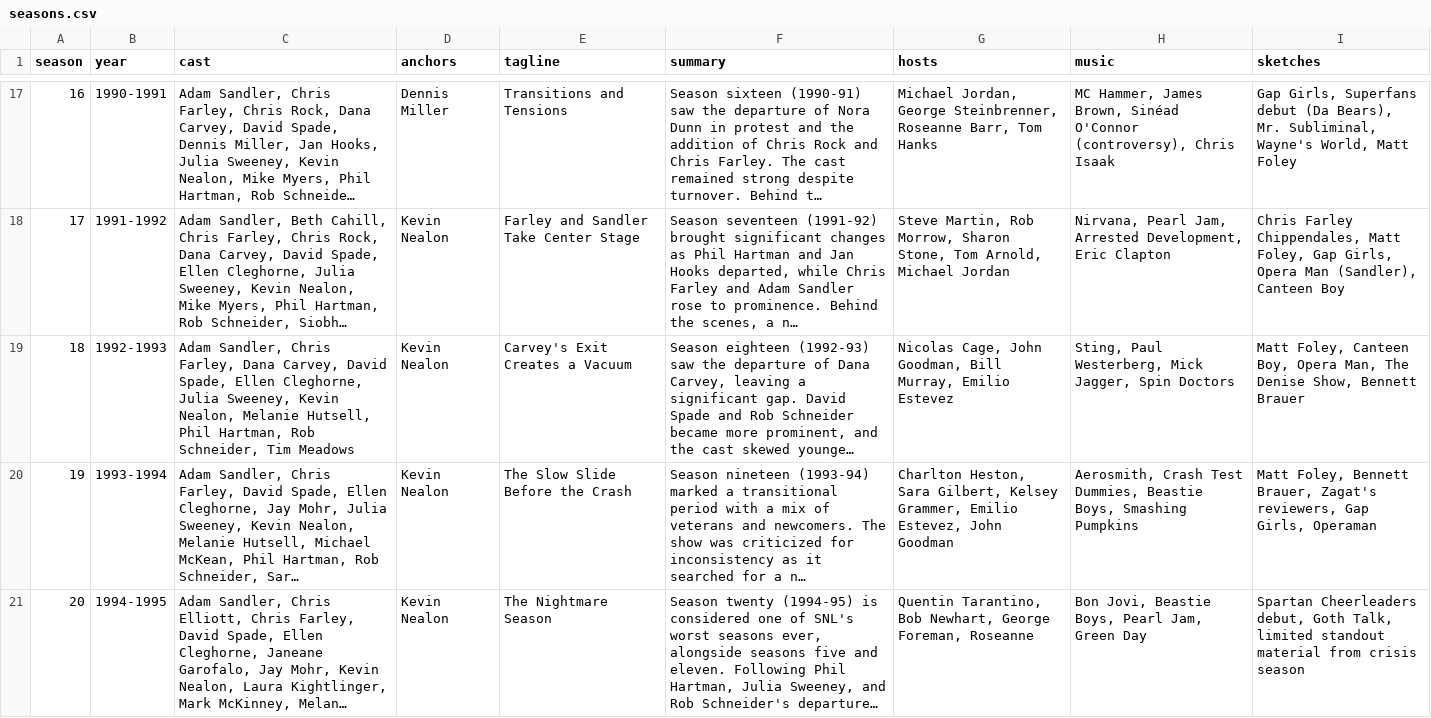
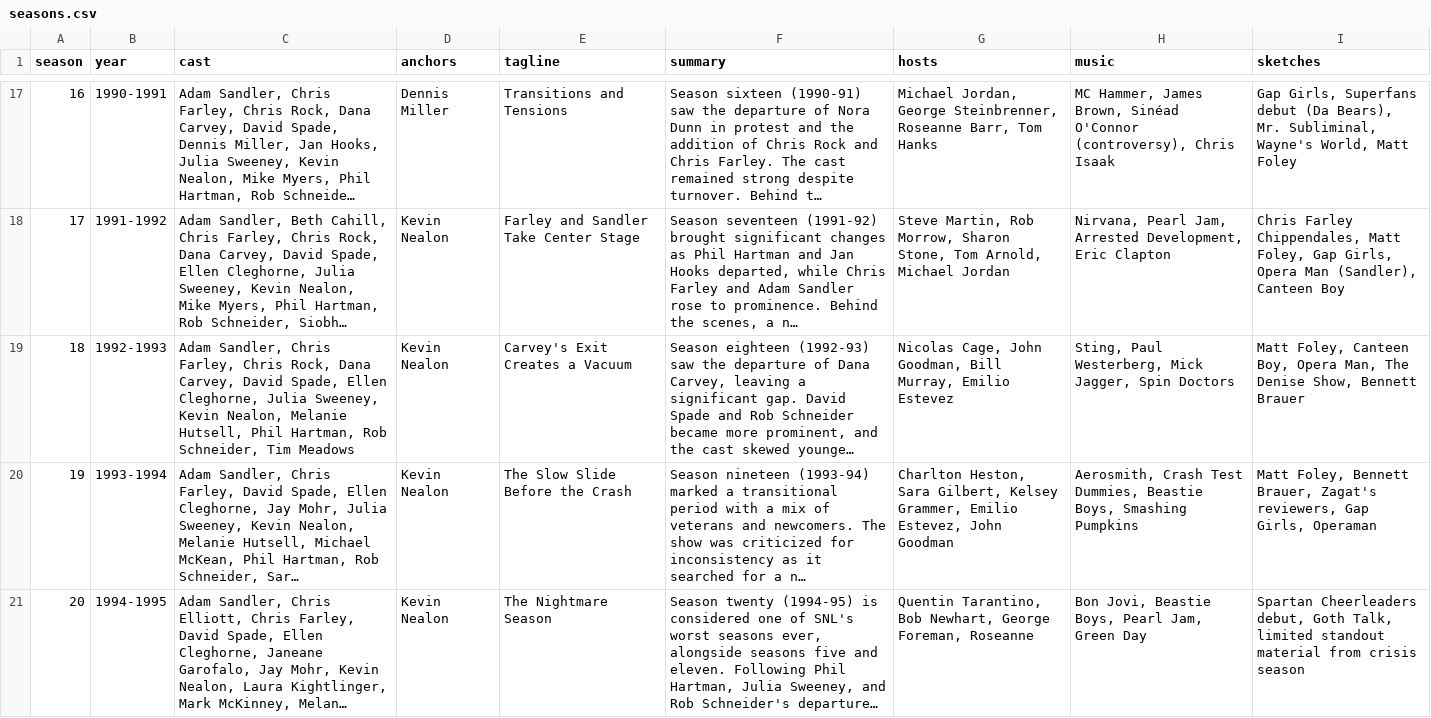
Before and after one commit to oh-kay-blanket/snl-timeline, a CSV file: src/data/seasons.csv, drawn as a sheet; only a part is shown, gaps mark what is left out; long unchanged cells end in …; the diff covers the shown part only; the diff names each change by its address in the sheet, - before the commit and + after, or states it on an @@ line.

Commit message:
Correct cast

```diff
--- a/src/data/seasons.csv
+++ b/src/data/seasons.csv
-C19 (cast): …Chris Farley, Dana Carvey,…
+C19 (cast): …Chris Farley, Chris Rock, Dana Carvey,…
```
Also changed, not shown: 1 edited cell elsewhere in this file, 2 other files.
